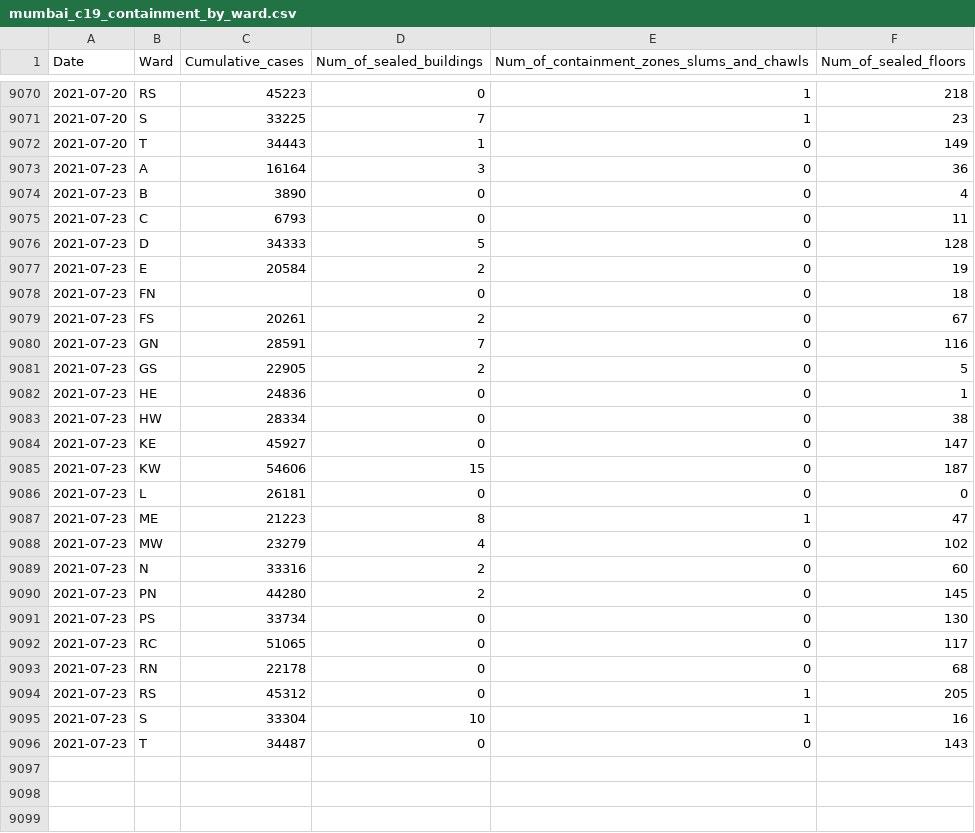
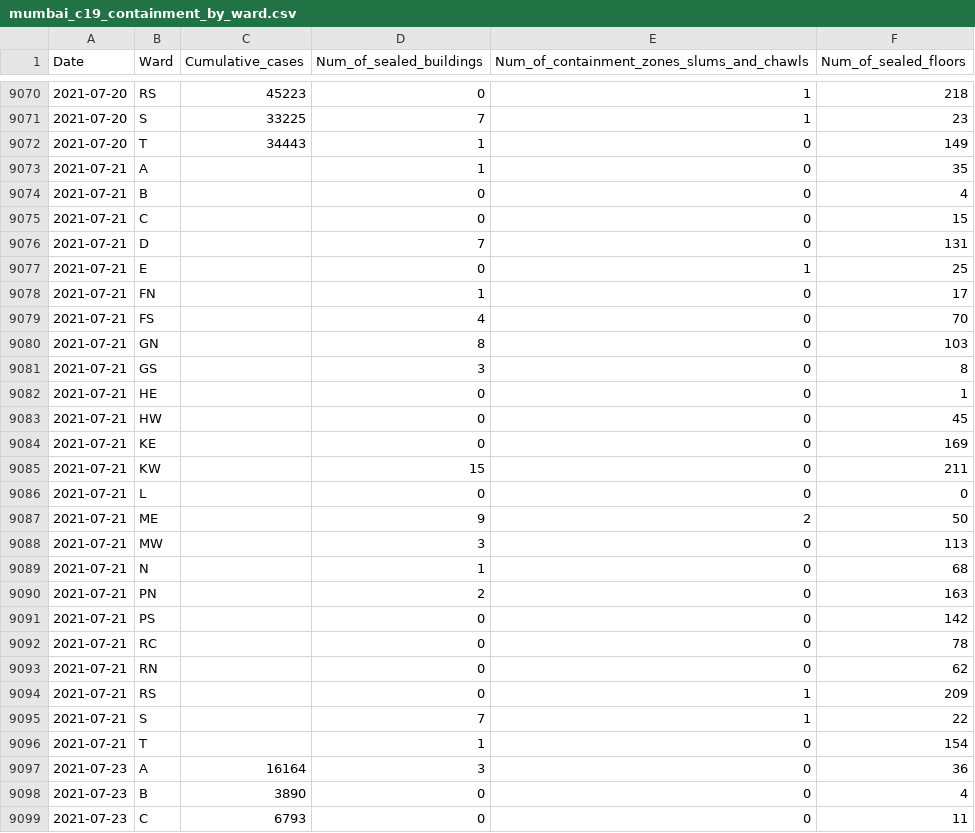
Before and after one commit to IDFC-Institute/mumbai-covid-data, a CSV file: data/mumbai_c19_containment_by_ward.csv, drawn as a sheet; only a part is shown, gaps mark what is left out; the shorter side is filled out with more unchanged rows; the diff names each change by its address in the sheet, - before the commit and + after, or states it on an @@ line.

Commit message:
Flat: latest data (2021-09-01T05:05:55.950Z) {   "date": "2021-09-01T05:05:55.950Z",   "files": [     {       "name": "data/mumbai_c19_containment_by_ward.csv",       "deltaBytes": 549,       "source": "https://docs.google.com/spreadsheets/d/e/2PACX-1vQjJsxljCc4p6R9bJXd0vCaYFeLNV_Mcb7ZSRVEw6DAwoSFYwffAvk5YlQMg_dCnZzVgFvvte8AzW6E/pub?gid=1544175519&single=true&output=csv"     }   ] }

```diff
--- a/data/mumbai_c19_containment_by_ward.csv
+++ b/data/mumbai_c19_containment_by_ward.csv
+row 9073: 2021-07-21 | A |  | 1 | 0 | 35
+row 9074: 2021-07-21 | B |  | 0 | 0 | 4
+row 9075: 2021-07-21 | C |  | 0 | 0 | 15
+row 9076: 2021-07-21 | D |  | 7 | 0 | 131
+row 9077: 2021-07-21 | E |  | 0 | 1 | 25
+row 9078: 2021-07-21 | FN |  | 1 | 0 | 17
+row 9079: 2021-07-21 | FS |  | 4 | 0 | 70
+row 9080: 2021-07-21 | GN |  | 8 | 0 | 103
+row 9081: 2021-07-21 | GS |  | 3 | 0 | 8
+row 9082: 2021-07-21 | HE |  | 0 | 0 | 1
+row 9083: 2021-07-21 | HW |  | 0 | 0 | 45
+row 9084: 2021-07-21 | KE |  | 0 | 0 | 169
+row 9085: 2021-07-21 | KW |  | 15 | 0 | 211
+row 9086: 2021-07-21 | L |  | 0 | 0 | 0
+row 9087: 2021-07-21 | ME |  | 9 | 2 | 50
+row 9088: 2021-07-21 | MW |  | 3 | 0 | 113
+row 9089: 2021-07-21 | N |  | 1 | 0 | 68
+row 9090: 2021-07-21 | PN |  | 2 | 0 | 163
+row 9091: 2021-07-21 | PS |  | 0 | 0 | 142
+row 9092: 2021-07-21 | RC |  | 0 | 0 | 78
+row 9093: 2021-07-21 | RN |  | 0 | 0 | 62
+row 9094: 2021-07-21 | RS |  | 0 | 1 | 209
+row 9095: 2021-07-21 | S |  | 7 | 1 | 22
+row 9096: 2021-07-21 | T |  | 1 | 0 | 154
```
